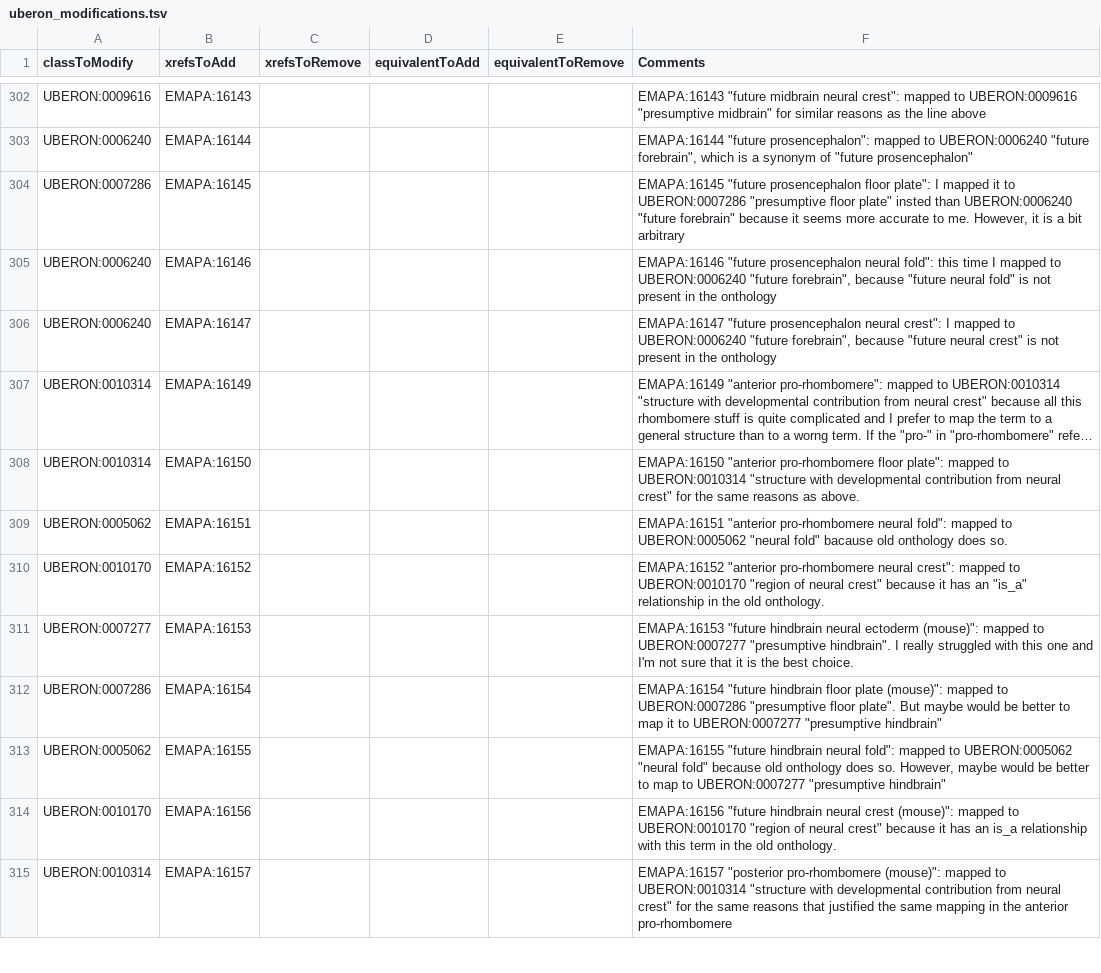
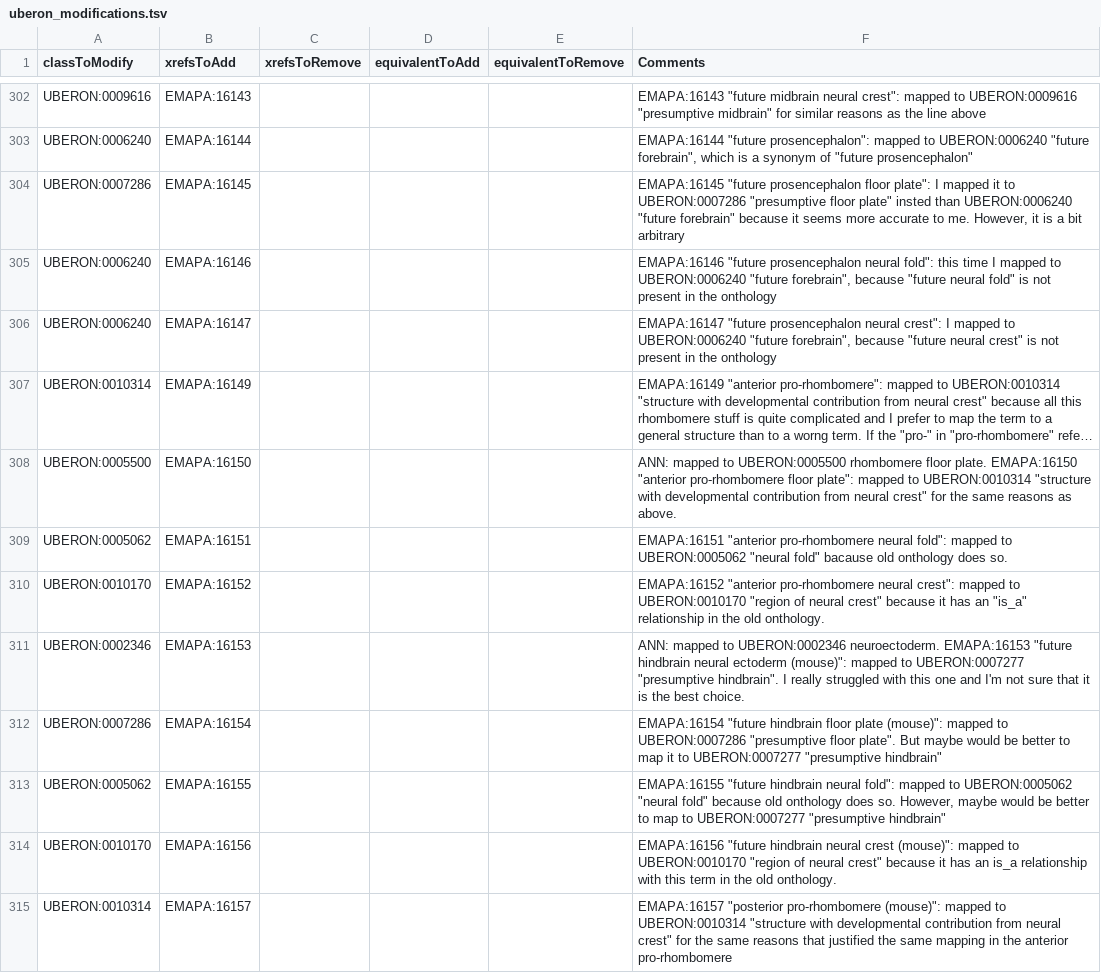
Before and after one commit to BgeeDB/bgee_pipeline, a TSV file: source_files/uberon/uberon_modifications.tsv, drawn as a sheet; only a part is shown, gaps mark what is left out; long unchanged cells end in …; the diff covers the shown part only; the diff names each change by its address in the sheet, - before the commit and + after, or states it on an @@ line.

Commit message:
Update uberon_modifications.tsv
some modifications done by ANN, see https://groupmrr.slack.com/files/U2FUL9CPR/F01K4KQKJQG/malik_xref_ann.txt

```diff
--- a/source_files/uberon/uberon_modifications.tsv
+++ b/source_files/uberon/uberon_modifications.tsv
-A308 (classToModify): UBERON:0010314
+A308 (classToModify): UBERON:0005500
-F308 (Comments): EMAPA:16150 "anterior…
+F308 (Comments): ANN: mapped to UBERON:0005500 rhombomere floor plate. EMAPA:16150 "anterior…
-A311 (classToModify): UBERON:0007277
+A311 (classToModify): UBERON:0002346
-F311 (Comments): EMAPA:16153 "future…
+F311 (Comments): ANN: mapped to UBERON:0002346 neuroectoderm. EMAPA:16153 "future…
```
Also changed, not shown: 14 edited cells elsewhere in this file.
